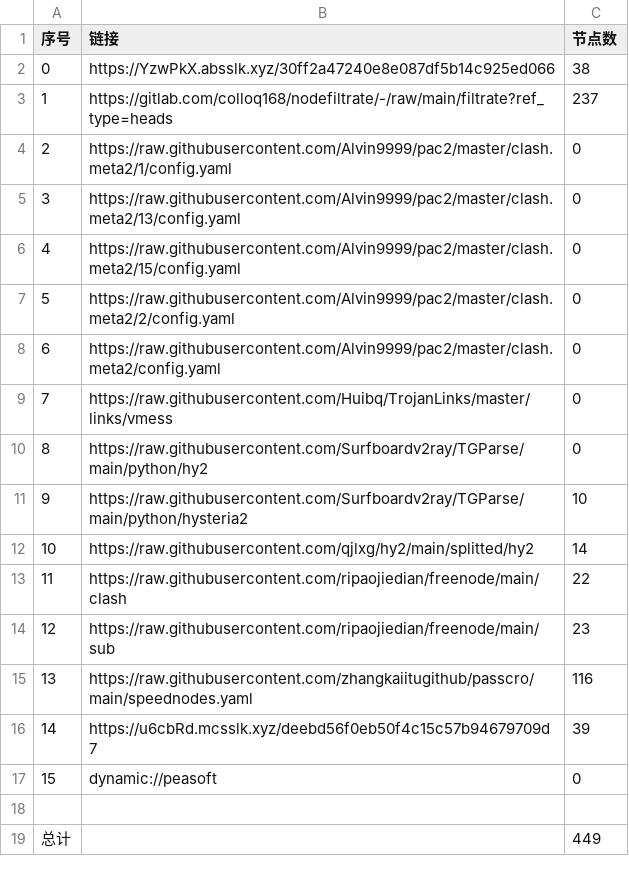
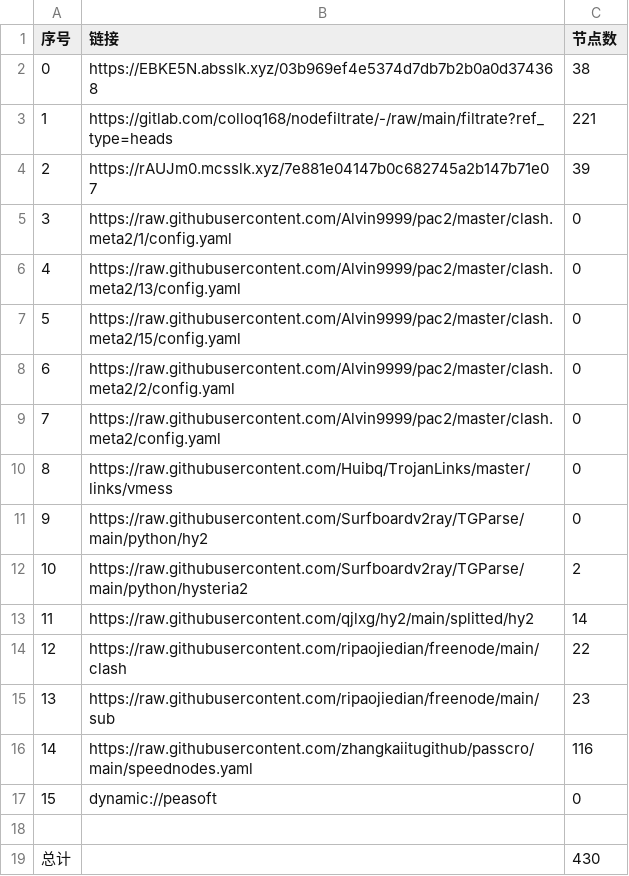
Before and after one commit to dreamMilk/AutoMergePublicNodes, a CSV file: list_result.csv, drawn as a sheet; removed rows and columns are numbered as before the commit, all else as after; the diff names each change by its address in the sheet, - before the commit and + after, or states it on an @@ line.

```diff
--- a/list_result.csv
+++ b/list_result.csv
-B2 (链接): https://YzwPkX.absslk.xyz/30ff2a47240e8e087df5b14c925ed066
+B2 (链接): https://EBKE5N.absslk.xyz/03b969ef4e5374d7db7b2b0a0d374368
-C3 (节点数): 237
+C3 (节点数): 221
+row 4: 2 | https://rAUJm0.mcsslk.xyz/7e881e04147b0c682745a2b147b71e07 | 39
@@ column A (序号) renumbered between rows 5 and 16 @@
-C12 (节点数): 10
+C12 (节点数): 2
-row 16: 14 | https://u6cbRd.mcsslk.xyz/deebd56f0eb50f4c15c57b94679709d7 | 39
-C19 (节点数): 449
+C19 (节点数): 430
```
Also changed, not shown: 31 other files.
